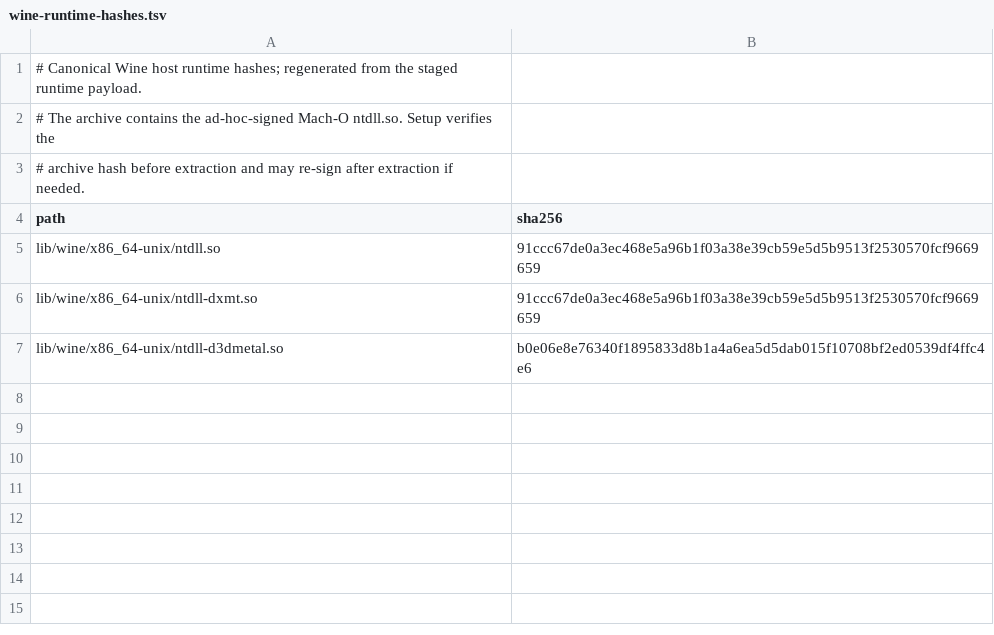
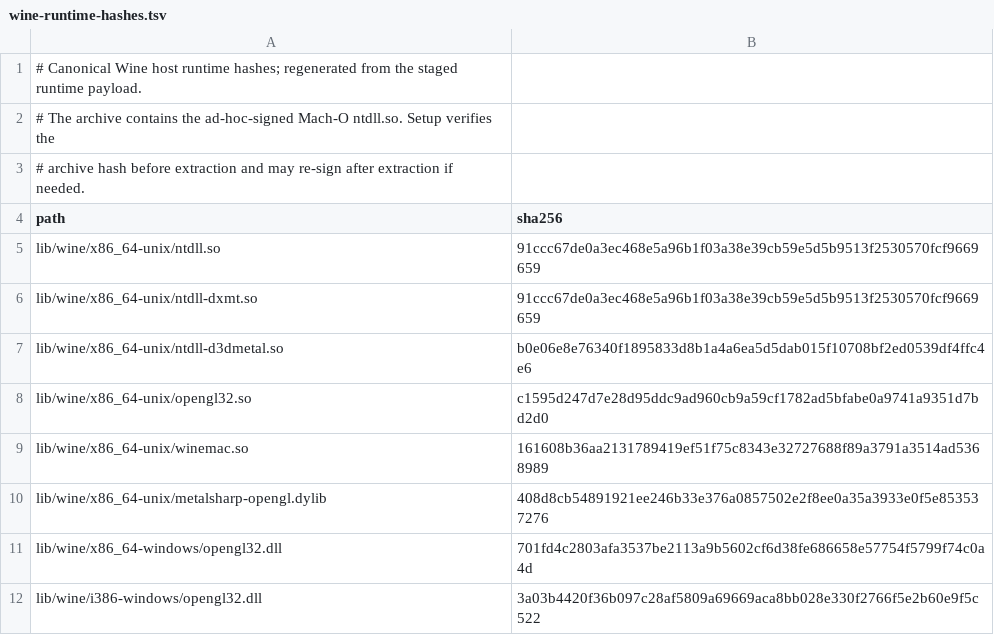
Before and after one commit to TimDarcet/MetalSharp, a TSV file: tools/bundles/wine-runtime-hashes.tsv, drawn as a sheet.

Commit message:
feat: port WineMetalGL OpenGL lane to Wine 11.17

```diff
--- a/tools/bundles/wine-runtime-hashes.tsv
+++ b/tools/bundles/wine-runtime-hashes.tsv
@@ -7 +7,6 @@ lib/wine/x86_64-unix/ntdll-dxmt.so	91ccc67de0a3ec468e5a96b1f03a38e39cb59e5d5b951
 lib/wine/x86_64-unix/ntdll-d3dmetal.so	b0e06e8e76340f1895833d8b1a4a6ea5d5dab015f10708bf2ed0539df4ffc4e6
+lib/wine/x86_64-unix/opengl32.so	c1595d247d7e28d95ddc9ad960cb9a59cf1782ad5bfabe0a9741a9351d7bd2d0
+lib/wine/x86_64-unix/winemac.so	161608b36aa2131789419ef51f75c8343e32727688f89a3791a3514ad5368989
+lib/wine/x86_64-unix/metalsharp-opengl.dylib	408d8cb54891921ee246b33e376a0857502e2f8ee0a35a3933e0f5e853537276
+lib/wine/x86_64-windows/opengl32.dll	701fd4c2803afa3537be2113a9b5602cf6d38fe686658e57754f5799f74c0a4d
+lib/wine/i386-windows/opengl32.dll	3a03b4420f36b097c28af5809a69669aca8bb028e330f2766f5e2b60e9f5c522
```
Also changed, not shown: tools/bundles/asset-manifest.tsv, 3 other files.
